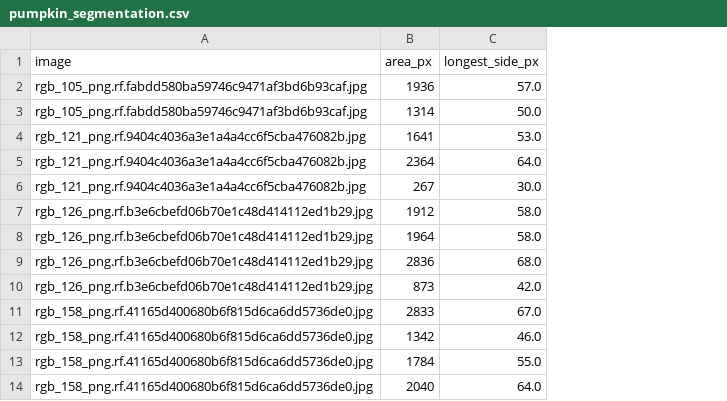
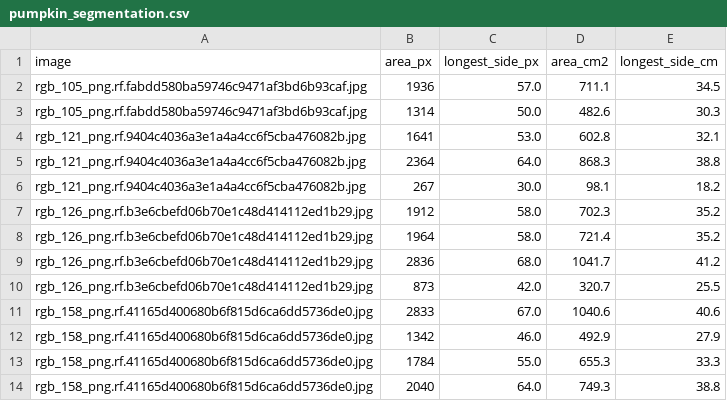
Before and after one commit to bsantos770/onboarding-object-detection, a CSV file: pumpkin_segmentation.csv, drawn as a sheet; only a part is shown; the diff names each change by its address in the sheet, - before the commit and + after, or states it on an @@ line.

Commit message:
Add cm calibration to segmentation measurements

```diff
--- a/pumpkin_segmentation.csv
+++ b/pumpkin_segmentation.csv
+column D (area_cm2), rows 2-14: 711.1 | 482.6 | 602.8 | 868.3 | 98.1 | 702.3 | 721.4 | 1041.7 | 320.7 | 1040.6 | 492.9 | 655.3 | 749.3
+column E (longest_side_cm), rows 2-14: 34.5 | 30.3 | 32.1 | 38.8 | 18.2 | 35.2 | 35.2 | 41.2 | 25.5 | 40.6 | 27.9 | 33.3 | 38.8
```
Also changed, not shown: 2 other files.
